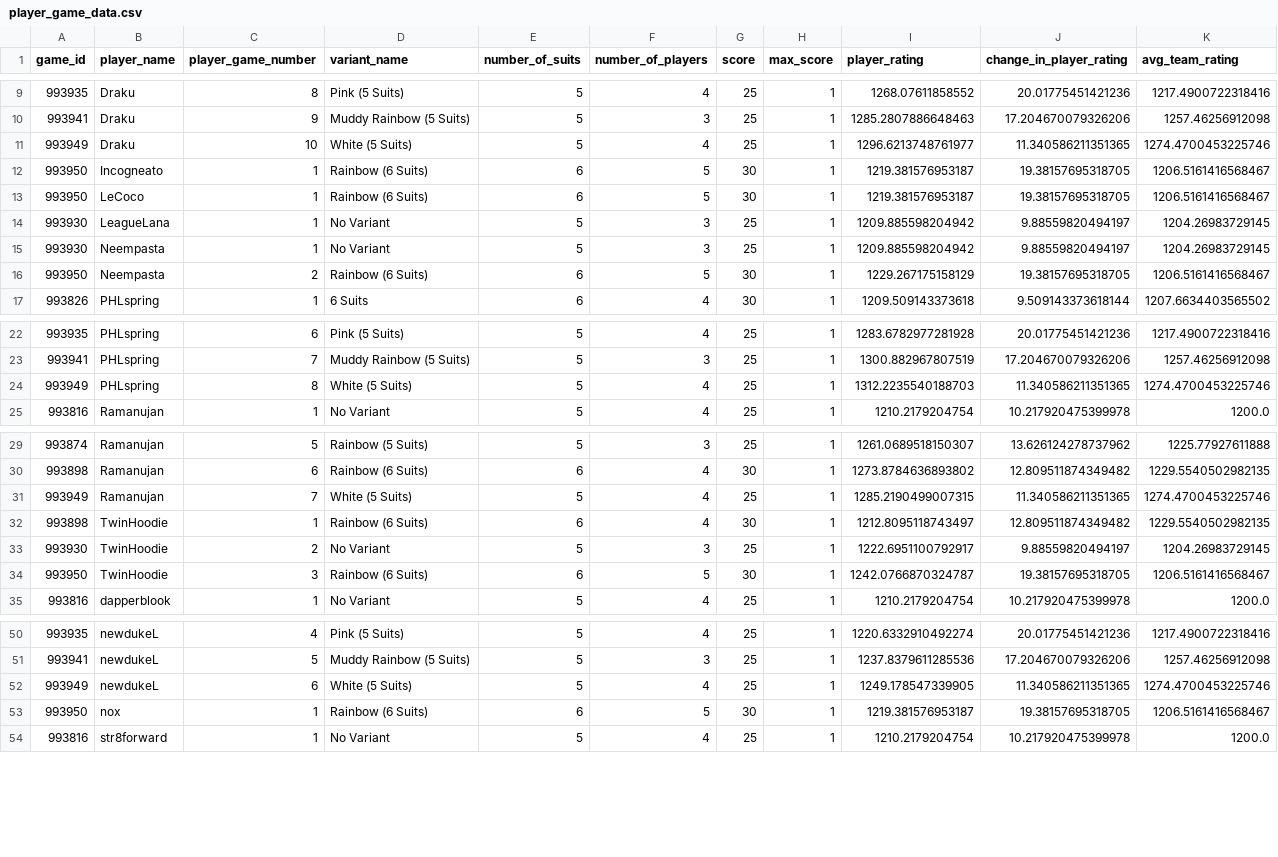
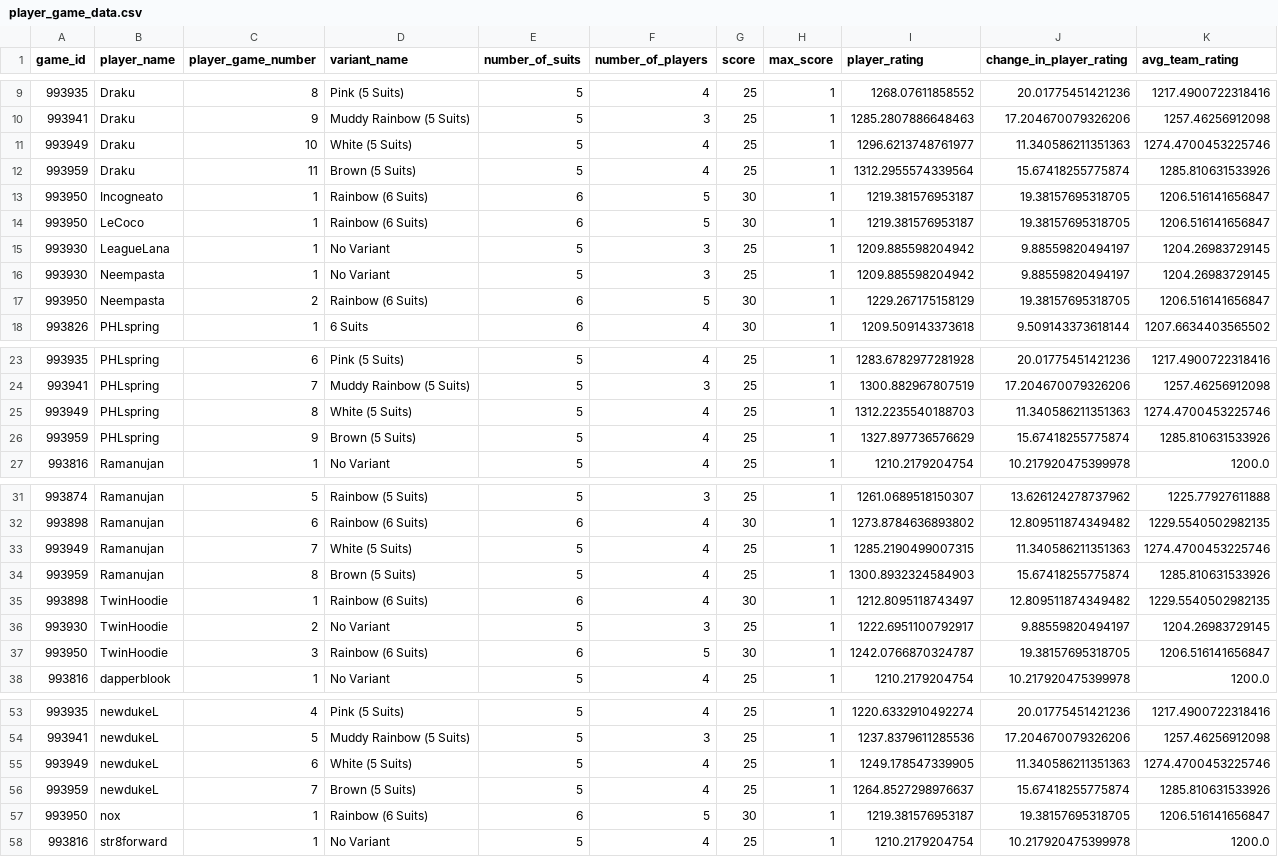
Before and after one commit to hanabi-league/hanabi-league.github.io, a CSV file: data/player_game_data.csv, drawn as a sheet; only a part is shown, gaps mark what is left out.

Commit message:
Update data

```diff
--- a/data/player_game_data.csv
+++ b/data/player_game_data.csv
@@ -10,8 +10,9 @@ game_id,player_name,player_game_number,variant_name,number_of_suits,number_of_pl
 993941,Draku,9,Muddy Rainbow (5 Suits),5,3,25,1,1285.2807886648463,17.204670079326206,1257.46256912098
-993949,Draku,10,White (5 Suits),5,4,25,1,1296.6213748761977,11.340586211351365,1274.4700453225746
-993950,Incogneato,1,Rainbow (6 Suits),6,5,30,1,1219.381576953187,19.38157695318705,1206.5161416568467
-993950,LeCoco,1,Rainbow (6 Suits),6,5,30,1,1219.381576953187,19.38157695318705,1206.5161416568467
+993949,Draku,10,White (5 Suits),5,4,25,1,1296.6213748761977,11.340586211351363,1274.4700453225746
+993959,Draku,11,Brown (5 Suits),5,4,25,1,1312.2955574339564,15.67418255775874,1285.810631533926
+993950,Incogneato,1,Rainbow (6 Suits),6,5,30,1,1219.381576953187,19.38157695318705,1206.516141656847
+993950,LeCoco,1,Rainbow (6 Suits),6,5,30,1,1219.381576953187,19.38157695318705,1206.516141656847
 993930,LeagueLana,1,No Variant,5,3,25,1,1209.885598204942,9.88559820494197,1204.26983729145
 993930,Neempasta,1,No Variant,5,3,25,1,1209.885598204942,9.88559820494197,1204.26983729145
-993950,Neempasta,2,Rainbow (6 Suits),6,5,30,1,1229.267175158129,19.38157695318705,1206.5161416568467
+993950,Neempasta,2,Rainbow (6 Suits),6,5,30,1,1229.267175158129,19.38157695318705,1206.516141656847
 993826,PHLspring,1,6 Suits,6,4,30,1,1209.509143373618,9.509143373618144,1207.6634403565502
@@ -23,3 +24,4 @@ game_id,player_name,player_game_number,variant_name,number_of_suits,number_of_pl
 993941,PHLspring,7,Muddy Rainbow (5 Suits),5,3,25,1,1300.882967807519,17.204670079326206,1257.46256912098
-993949,PHLspring,8,White (5 Suits),5,4,25,1,1312.2235540188703,11.340586211351365,1274.4700453225746
+993949,PHLspring,8,White (5 Suits),5,4,25,1,1312.2235540188703,11.340586211351363,1274.4700453225746
+993959,PHLspring,9,Brown (5 Suits),5,4,25,1,1327.897736576629,15.67418255775874,1285.810631533926
 993816,Ramanujan,1,No Variant,5,4,25,1,1210.2179204754,10.217920475399978,1200.0
@@ -30,6 +32,7 @@ game_id,player_name,player_game_number,variant_name,number_of_suits,number_of_pl
 993898,Ramanujan,6,Rainbow (6 Suits),6,4,30,1,1273.8784636893802,12.809511874349482,1229.5540502982135
-993949,Ramanujan,7,White (5 Suits),5,4,25,1,1285.2190499007315,11.340586211351365,1274.4700453225746
+993949,Ramanujan,7,White (5 Suits),5,4,25,1,1285.2190499007315,11.340586211351363,1274.4700453225746
+993959,Ramanujan,8,Brown (5 Suits),5,4,25,1,1300.8932324584903,15.67418255775874,1285.810631533926
 993898,TwinHoodie,1,Rainbow (6 Suits),6,4,30,1,1212.8095118743497,12.809511874349482,1229.5540502982135
 993930,TwinHoodie,2,No Variant,5,3,25,1,1222.6951100792917,9.88559820494197,1204.26983729145
-993950,TwinHoodie,3,Rainbow (6 Suits),6,5,30,1,1242.0766870324787,19.38157695318705,1206.5161416568467
+993950,TwinHoodie,3,Rainbow (6 Suits),6,5,30,1,1242.0766870324787,19.38157695318705,1206.516141656847
 993816,dapperblook,1,No Variant,5,4,25,1,1210.2179204754,10.217920475399978,1200.0
@@ -51,4 +54,5 @@ game_id,player_name,player_game_number,variant_name,number_of_suits,number_of_pl
 993941,newdukeL,5,Muddy Rainbow (5 Suits),5,3,25,1,1237.8379611285536,17.204670079326206,1257.46256912098
-993949,newdukeL,6,White (5 Suits),5,4,25,1,1249.178547339905,11.340586211351365,1274.4700453225746
-993950,nox,1,Rainbow (6 Suits),6,5,30,1,1219.381576953187,19.38157695318705,1206.5161416568467
+993949,newdukeL,6,White (5 Suits),5,4,25,1,1249.178547339905,11.340586211351363,1274.4700453225746
+993959,newdukeL,7,Brown (5 Suits),5,4,25,1,1264.8527298976637,15.67418255775874,1285.810631533926
+993950,nox,1,Rainbow (6 Suits),6,5,30,1,1219.381576953187,19.38157695318705,1206.516141656847
 993816,str8forward,1,No Variant,5,4,25,1,1210.2179204754,10.217920475399978,1200.0
```
Also changed, not shown: data/player_data.csv, data/variant_data.csv, 2 other files.
